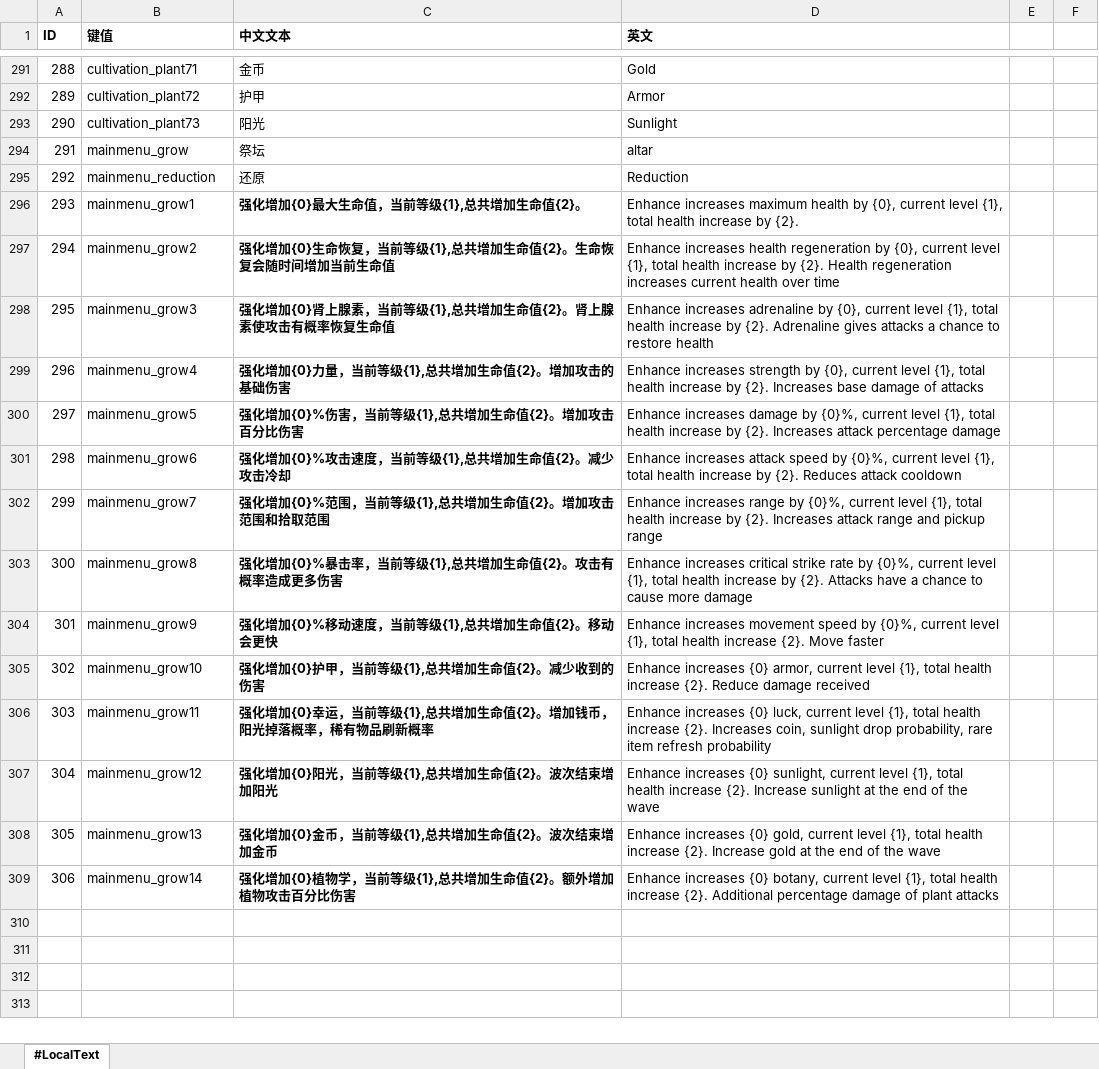
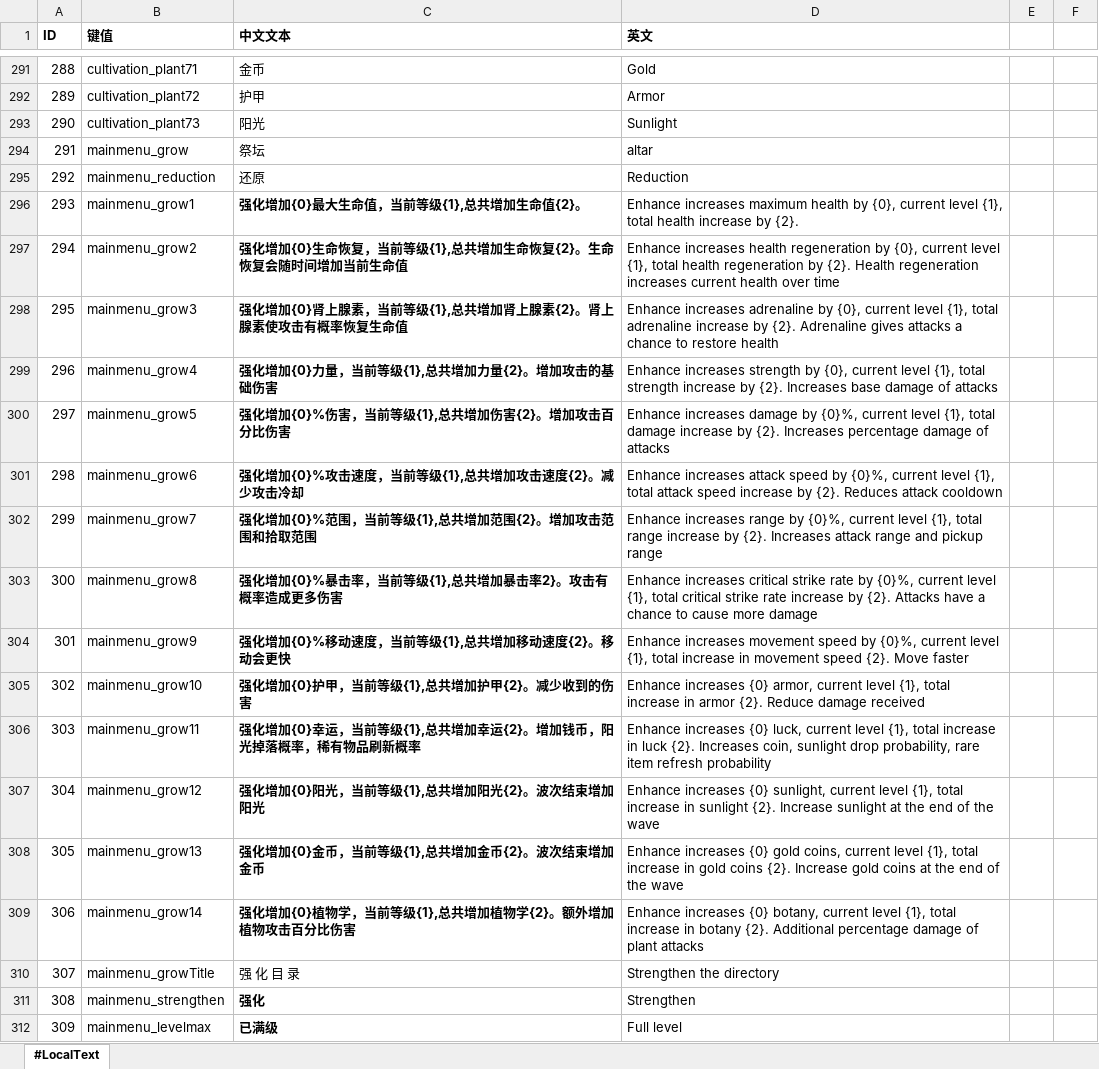
Before and after one commit to aa1345171901/Crazy-Dave-Bad-Adventure, an Excel workbook: ExcelToCs/配置/文本配置表.xlsx, sheet #LocalText, drawn as a sheet; only a part is shown, gaps mark what is left out; values as stored, in another font and other column widths than the file's, no borders; the diff names each change by its address in the sheet, - before the commit and + after, or states it on an @@ line.

```diff
--- a/ExcelToCs/配置/文本配置表.xlsx (sheet #LocalText)
+++ b/ExcelToCs/配置/文本配置表.xlsx (sheet #LocalText)
-C297 (中文文本): …增加生命值{2}。生命…
+C297 (中文文本): …增加生命恢复{2}。生命…
-D297 (英文): …total health increase by {2}.…
+D297 (英文): …total health regeneration by {2}.…
-C298 (中文文本): …总共增加生命值{2}。肾上…
+C298 (中文文本): …总共增加肾上腺素{2}。肾上…
-D298 (英文): …{1}, total health increase by…
+D298 (英文): …{1}, total adrenaline increase by…
-C299 (中文文本): 强化增加{0}力量，当前等级{1},总共增加生命值{2}。增加攻击的基础伤害
+C299 (中文文本): 强化增加{0}力量，当前等级{1},总共增加力量{2}。增加攻击的基础伤害
-D299 (英文): …{1}, total health increase by…
+D299 (英文): …{1}, total strength increase by…
-C300 (中文文本): 强化增加{0}%伤害，当前等级{1},总共增加生命值{2}。增加攻击百分比伤害
+C300 (中文文本): 强化增加{0}%伤害，当前等级{1},总共增加伤害{2}。增加攻击百分比伤害
-D300 (英文): …{1}, total health increase by {2}. Increases attack percentage damage
+D300 (英文): …{1}, total damage increase by {2}. Increases percentage damage of attacks
-C301 (中文文本): 强化增加{0}%攻击速度，当前等级{1},总共增加生命值{2}。减少攻击冷却
+C301 (中文文本): 强化增加{0}%攻击速度，当前等级{1},总共增加攻击速度{2}。减少攻击冷却
-D301 (英文): …{1}, total health increase by…
+D301 (英文): …{1}, total attack speed increase by…
-C302 (中文文本): 强化增加{0}%范围，当前等级{1},总共增加生命值{2}。增加攻击范围和拾取范围
+C302 (中文文本): 强化增加{0}%范围，当前等级{1},总共增加范围{2}。增加攻击范围和拾取范围
-D302 (英文): …{1}, total health increase by…
+D302 (英文): …{1}, total range increase by…
-C303 (中文文本): 强化增加{0}%暴击率，当前等级{1},总共增加生命值{2}。攻击有概率造成更多伤害
+C303 (中文文本): 强化增加{0}%暴击率，当前等级{1},总共增加暴击率2}。攻击有概率造成更多伤害
-D303 (英文): …{1}, total health increase by…
+D303 (英文): …{1}, total critical strike rate increase by…
-C304 (中文文本): 强化增加{0}%移动速度，当前等级{1},总共增加生命值{2}。移动会更快
+C304 (中文文本): 强化增加{0}%移动速度，当前等级{1},总共增加移动速度{2}。移动会更快
-D304 (英文): …{1}, total health increase {2}. Move…
+D304 (英文): …{1}, total increase in movement speed {2}. Move…
-C305 (中文文本): 强化增加{0}护甲，当前等级{1},总共增加生命值{2}。减少收到的伤害
+C305 (中文文本): 强化增加{0}护甲，当前等级{1},总共增加护甲{2}。减少收到的伤害
-D305 (英文): …{1}, total health increase {2}. Reduce…
+D305 (英文): …{1}, total increase in armor {2}. Reduce…
-C306 (中文文本): …总共增加生命值{2}。增加…
+C306 (中文文本): …总共增加幸运{2}。增加…
-D306 (英文): …{1}, total health increase {2}. Increases…
+D306 (英文): …{1}, total increase in luck {2}. Increases…
-C307 (中文文本): 强化增加{0}阳光，当前等级{1},总共增加生命值{2}。波次结束增加阳光
+C307 (中文文本): 强化增加{0}阳光，当前等级{1},总共增加阳光{2}。波次结束增加阳光
-D307 (英文): …{1}, total health increase {2}. Increase…
+D307 (英文): …{1}, total increase in sunlight {2}. Increase…
-C308 (中文文本): 强化增加{0}金币，当前等级{1},总共增加生命值{2}。波次结束增加金币
+C308 (中文文本): 强化增加{0}金币，当前等级{1},总共增加金币{2}。波次结束增加金币
-D308 (英文): …increases {0} gold, current level {1}, total health increase {2}. Increase gold at the…
+D308 (英文): …increases {0} gold coins, current level {1}, total increase in gold coins {2}. Increase gold coins at the…
-C309 (中文文本): 强化增加{0}植物学，当前等级{1},总共增加生命值{2}。额外增加植物攻击百分比伤害
+C309 (中文文本): 强化增加{0}植物学，当前等级{1},总共增加植物学{2}。额外增加植物攻击百分比伤害
-D309 (英文): …{1}, total health increase {2}. Additional…
+D309 (英文): …{1}, total increase in botany {2}. Additional…
+row 310: 307 | mainmenu_growTitle | 强 化 目 录 | Strengthen the directory
+row 311: 308 | mainmenu_strengthen | 强化 | Strengthen
+row 312: 309 | mainmenu_levelmax | 已满级 | Full level
```
Also changed, not shown: 32 other files.
